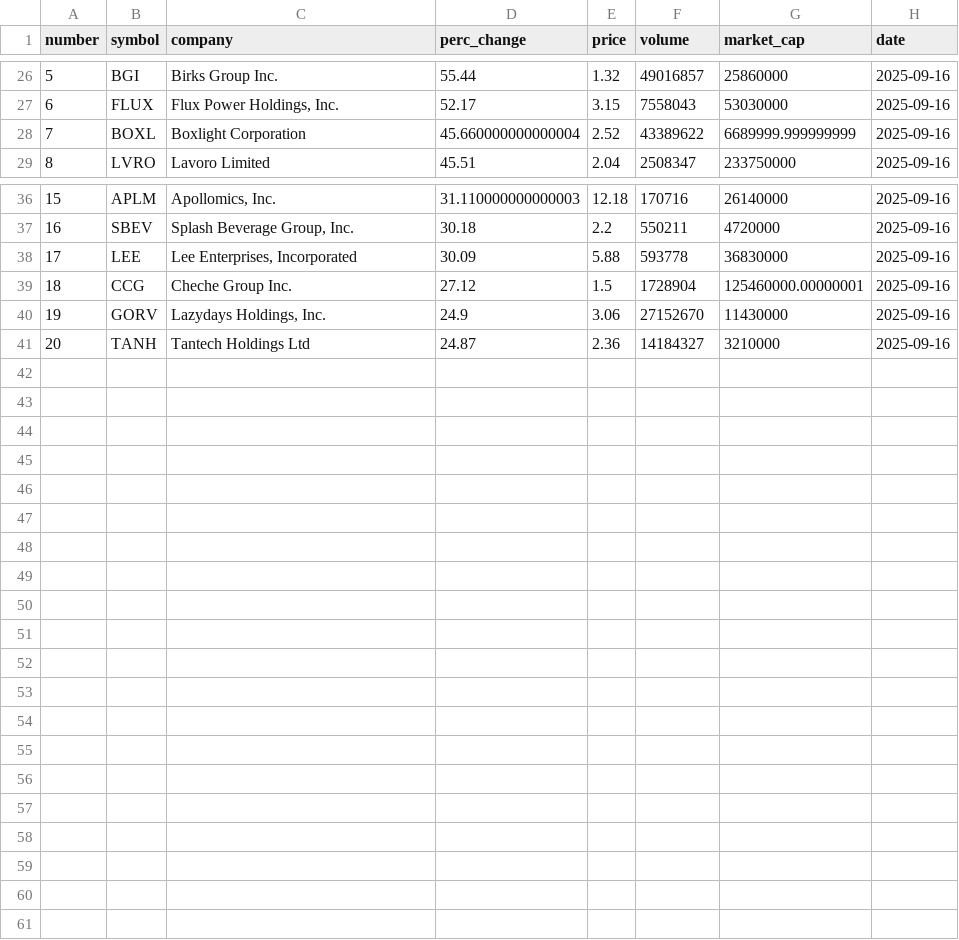
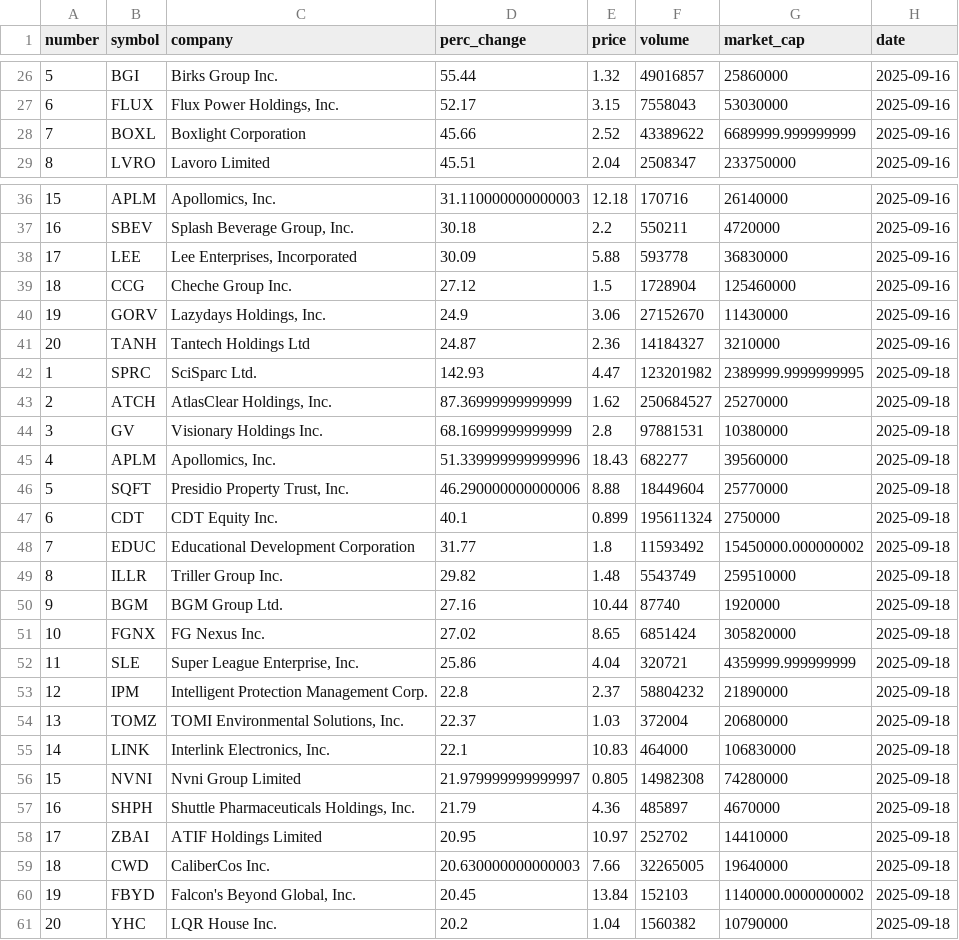
Before and after one commit to hannahdpeterson/Data_Portfolio, a CSV file: Scraping_Sets/Stocks_History.csv, drawn as a sheet; only a part is shown, gaps mark what is left out.

```diff
--- a/Scraping_Sets/Stocks_History.csv
+++ b/Scraping_Sets/Stocks_History.csv
@@ -27,3 +27,3 @@ number,symbol,company,perc_change,price,volume,market_cap,date
 6,FLUX,"Flux Power Holdings, Inc.",52.17,3.15,7558043,53030000,2025-09-16
-7,BOXL,Boxlight Corporation,45.660000000000004,2.52,43389622,6689999.999999999,2025-09-16
+7,BOXL,Boxlight Corporation,45.66,2.52,43389622,6689999.999999999,2025-09-16
 8,LVRO,Lavoro Limited,45.51,2.04,2508347,233750000,2025-09-16
@@ -38,4 +38,24 @@ number,symbol,company,perc_change,price,volume,market_cap,date
 17,LEE,"Lee Enterprises, Incorporated",30.09,5.88,593778,36830000,2025-09-16
-18,CCG,Cheche Group Inc.,27.12,1.5,1728904,125460000.00000001,2025-09-16
+18,CCG,Cheche Group Inc.,27.12,1.5,1728904,125460000,2025-09-16
 19,GORV,"Lazydays Holdings, Inc.",24.9,3.06,27152670,11430000,2025-09-16
 20,TANH,Tantech Holdings Ltd,24.87,2.36,14184327,3210000,2025-09-16
+1,SPRC,SciSparc Ltd.,142.93,4.47,123201982,2389999.9999999995,2025-09-18
+2,ATCH,"AtlasClear Holdings, Inc.",87.36999999999999,1.62,250684527,25270000,2025-09-18
+3,GV,Visionary Holdings Inc.,68.16999999999999,2.8,97881531,10380000,2025-09-18
+4,APLM,"Apollomics, Inc.",51.339999999999996,18.43,682277,39560000,2025-09-18
+5,SQFT,"Presidio Property Trust, Inc.",46.290000000000006,8.88,18449604,25770000,2025-09-18
+6,CDT,CDT Equity Inc.,40.1,0.899,195611324,2750000,2025-09-18
+7,EDUC,Educational Development Corporation,31.77,1.8,11593492,15450000.000000002,2025-09-18
+8,ILLR,Triller Group Inc.,29.82,1.48,5543749,259510000,2025-09-18
+9,BGM,BGM Group Ltd.,27.16,10.44,87740,1920000,2025-09-18
+10,FGNX,FG Nexus Inc.,27.02,8.65,6851424,305820000,2025-09-18
+11,SLE,"Super League Enterprise, Inc.",25.86,4.04,320721,4359999.999999999,2025-09-18
+12,IPM,Intelligent Protection Management Corp.,22.8,2.37,58804232,21890000,2025-09-18
+13,TOMZ,"TOMI Environmental Solutions, Inc.",22.37,1.03,372004,20680000,2025-09-18
+14,LINK,"Interlink Electronics, Inc.",22.1,10.83,464000,106830000,2025-09-18
+15,NVNI,Nvni Group Limited,21.979999999999997,0.805,14982308,74280000,2025-09-18
+16,SHPH,"Shuttle Pharmaceuticals Holdings, Inc.",21.79,4.36,485897,4670000,2025-09-18
+17,ZBAI,ATIF Holdings Limited,20.95,10.97,252702,14410000,2025-09-18
+18,CWD,CaliberCos Inc.,20.630000000000003,7.66,32265005,19640000,2025-09-18
+19,FBYD,"Falcon's Beyond Global, Inc.",20.45,13.84,152103,1140000.0000000002,2025-09-18
+20,YHC,LQR House Inc.,20.2,1.04,1560382,10790000,2025-09-18
```
Also changed, not shown: Scraping_Sets/L_Stocks_History.csv.
